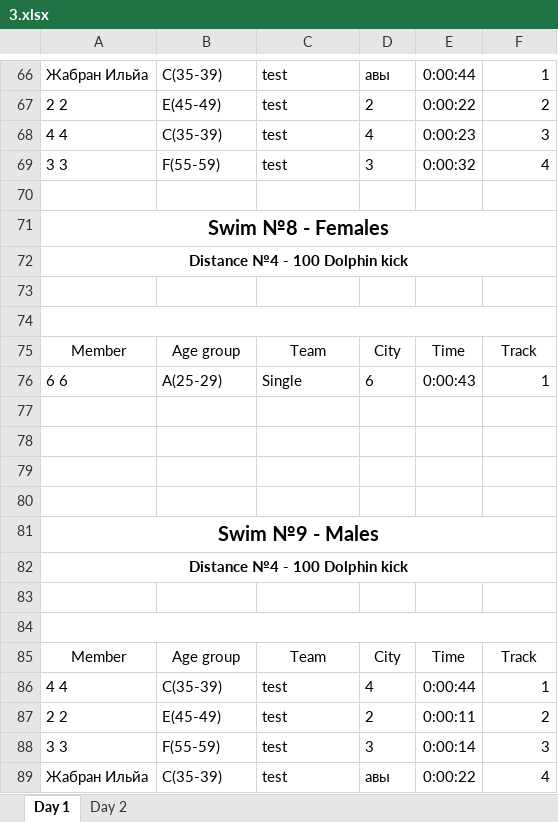
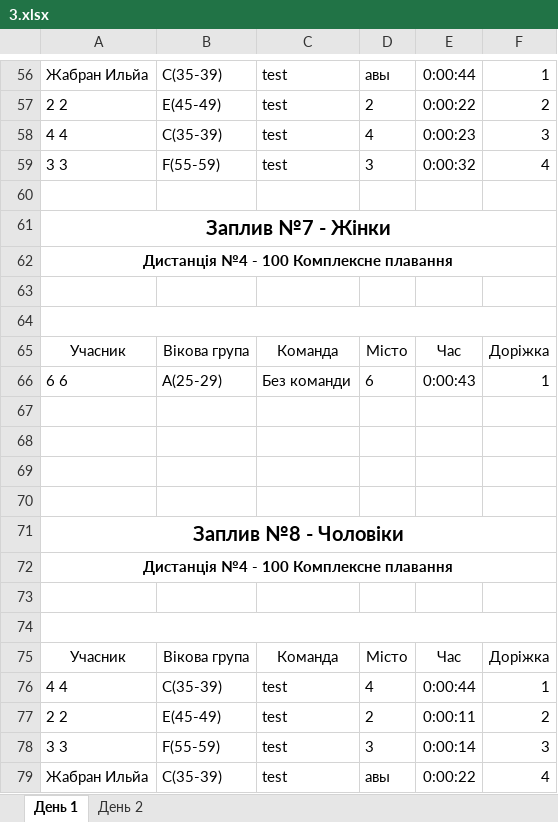
Before and after one commit to WarGen4ik/qorca, an Excel workbook: media/predictions/3.xlsx, sheet День 1, drawn as a sheet; only a part is shown, gaps mark what is left out; values as stored, in another font and other column widths than the file's, no borders; removed rows and columns are numbered as before the commit, all else as after; the diff covers the shown part only; the diff names each change by its address in the sheet, - before the commit and + after, or states it on an @@ line.

```diff
--- a/media/predictions/3.xlsx (sheet День 1)
+++ b/media/predictions/3.xlsx (sheet День 1)
-sheet tab: Day 1
+sheet tab: День 1
-sheet tab: Day 2
+sheet tab: День 2
-A61: Swim №8 - Females
+A61: Заплив №7 - Жінки
-A62: Distance №4 - 100 Dolphin kick
+A62: Дистанція №4 - 100 Комплексне плавання
-row 75: Member | Age group | Team | City | Time | Track
+row 65: Учасник | Вікова група | Команда | Місто | Час | Доріжка
-C66: Single
+C66: Без команди
-A71: Swim №9 - Males
+A71: Заплив №8 - Чоловіки
-A72: Distance №4 - 100 Dolphin kick
+A72: Дистанція №4 - 100 Комплексне плавання
-row 85: Member | Age group | Team | City | Time | Track
+row 75: Учасник | Вікова група | Команда | Місто | Час | Доріжка
```
Also changed, not shown: 14 added rows, 24 removed rows, 2 moved rows and 27 edited cells elsewhere in this sheet, sheet День 2, 7 other files.
